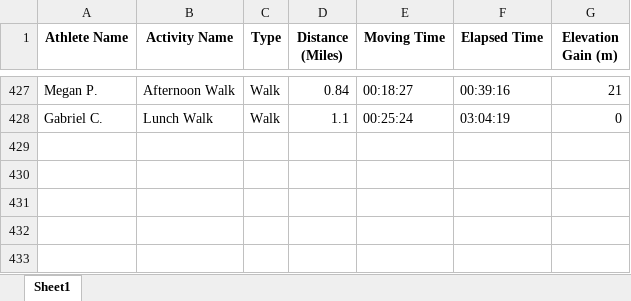
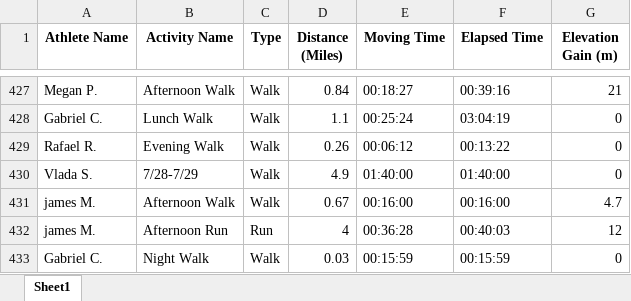
Before and after one commit to aiteam5-hub/TeamDistanceChallenge, an Excel workbook: strava_club_activities.xlsx, sheet Sheet1, drawn as a sheet; only a part is shown, gaps mark what is left out; values as stored, in another font and other column widths than the file's, no borders; the diff names each change by its address in the sheet, - before the commit and + after, or states it on an @@ line.

```diff
--- a/strava_club_activities.xlsx (sheet Sheet1)
+++ b/strava_club_activities.xlsx (sheet Sheet1)
+row 429: Rafael R. | Evening Walk | Walk | 0.26 | 00:06:12 | 00:13:22 | 0
+row 430: Vlada S. | 7/28-7/29 | Walk | 4.9 | 01:40:00 | 01:40:00 | 0
+row 431: james M. | Afternoon Walk | Walk | 0.67 | 00:16:00 | 00:16:00 | 4.7
+row 432: james M. | Afternoon Run | Run | 4 | 00:36:28 | 00:40:03 | 12
+row 433: Gabriel C. | Night Walk | Walk | 0.03 | 00:15:59 | 00:15:59 | 0
```
Also changed, not shown: 1 other file.
